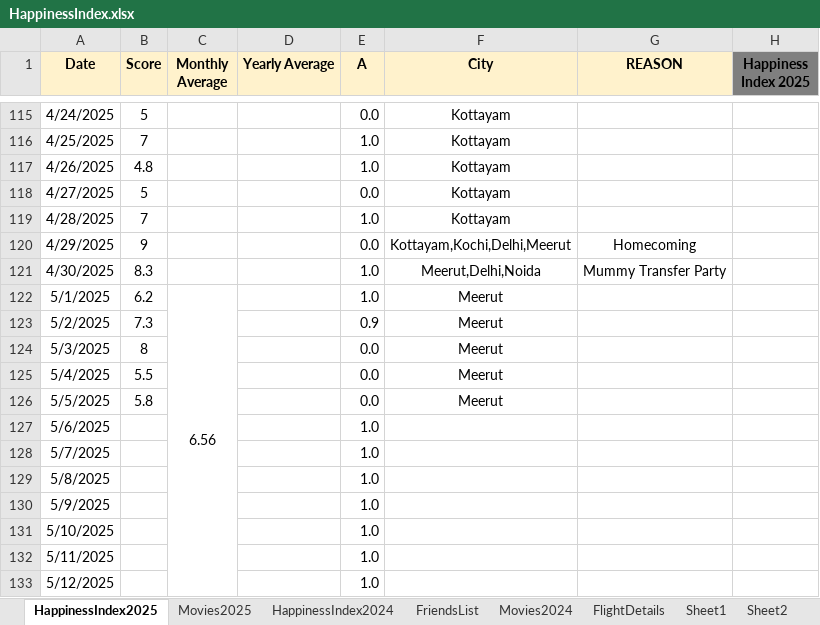
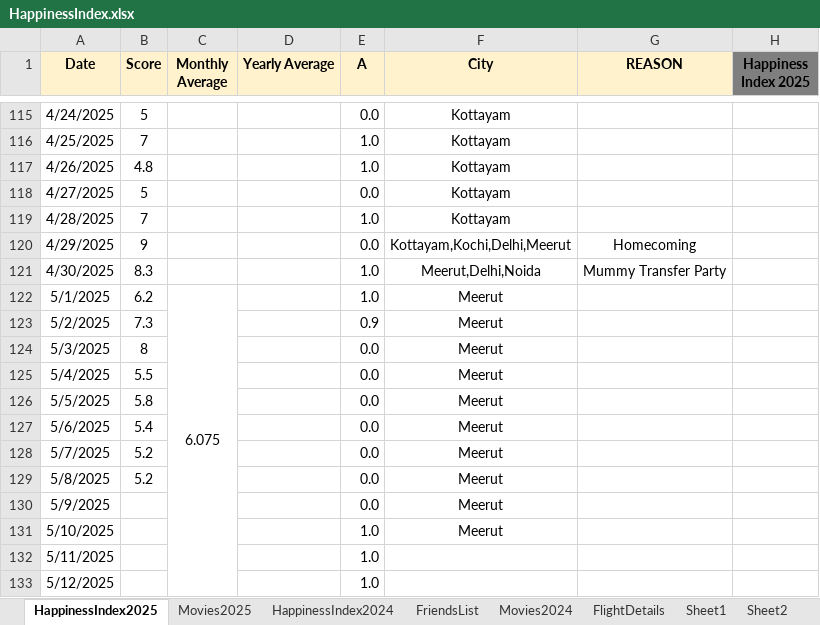
Before and after one commit to Abhinav-1708/Happiness-Index, an Excel workbook: HappinessIndex.xlsx, sheet HappinessIndex2025, drawn as a sheet; only a part is shown, gaps mark what is left out; values as stored, in another font and other column widths than the file's, no borders; charts and pictures and conditional formats not drawn; the diff covers the shown part only; the diff names each change by its address in the sheet, - before the commit and + after, or states it on an @@ line.

Commit message:
Automated daily backup

```diff
--- a/HappinessIndex.xlsx (sheet HappinessIndex2025)
+++ b/HappinessIndex.xlsx (sheet HappinessIndex2025)
-C122 (Monthly Average): 6.56
+C122 (Monthly Average): 6.075
-B127 (Score): (empty)
+B127 (Score): 5.4
-E127:E130 (A): 1.0
+E127:E130 (A): 0.0
-F127:F131 (City): (empty)
+F127:F131 (City): Meerut
-B128:B129 (Score): (empty)
+B128:B129 (Score): 5.2
```
Also changed, not shown: 8 edited cells elsewhere in this sheet, sheet Movies2025, charts or pictures.
